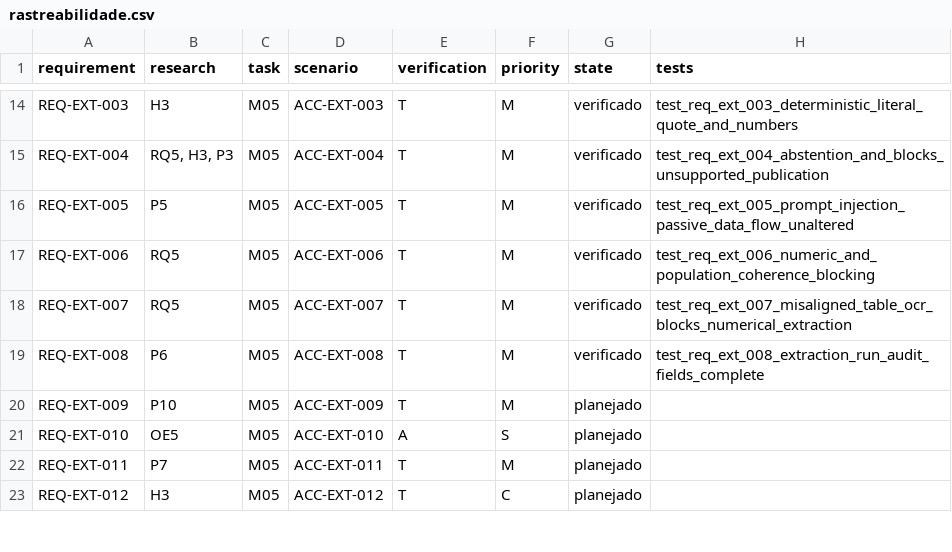
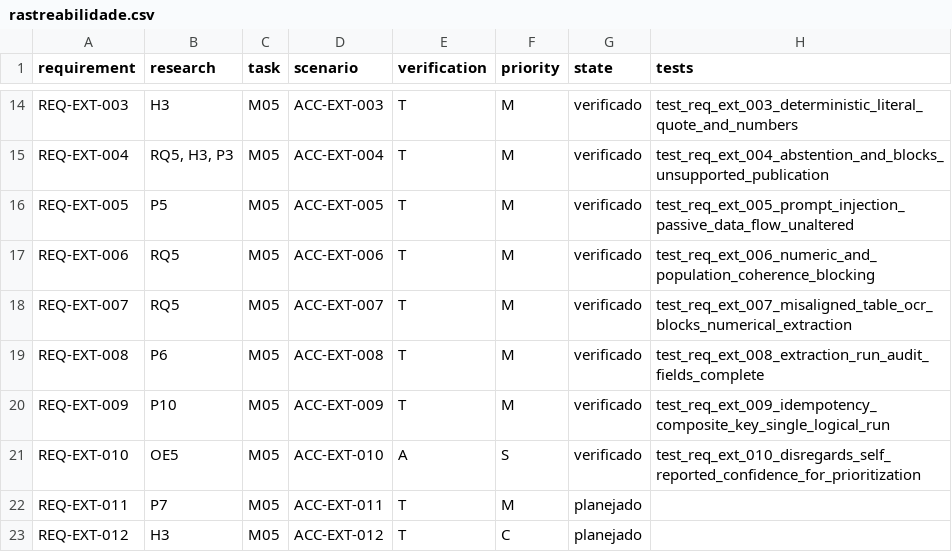
Before and after one commit to PauloHFA/DenguePharma, a CSV file: spec/rastreabilidade.csv, drawn as a sheet; only a part is shown, gaps mark what is left out.

Commit message:
feat(extraction): implement composite idempotency and governance prioritizing objective validation (REQ-EXT-009, REQ-EXT-010)
- Add 5-part composite idempotency key (document_version_id + pipeline_version + model_version + prompt_hash + execution_variant) preventing duplicate logical runs (REQ-EXT-009 / ACC-EXT-009 / T7)
- Enforce human review prioritization driven strictly by objective validation (absence/uncertainty/mismatch), disregarding model self-reported confidence (REQ-EXT-010 / ACC-EXT-010 / OE5)
- Complete 100% of Module M05 / Axis D extraction requirements (REQ-EXT-001 through REQ-EXT-010)
- Add tests in Python analytics and Java backend ExtractionService
- Promote REQ-EXT-009 and REQ-EXT-010 to verified in SDD matrix (51 verified requirements)
- Bump documentation to Version 0.34.0 and recompile 3-page consolidated executive PDF

Co-authored-by: Antigravity <antigravity@google.com>

```diff
--- a/spec/rastreabilidade.csv
+++ b/spec/rastreabilidade.csv
@@ -19,4 +19,4 @@ REQ-EXT-007,RQ5,M05,ACC-EXT-007,T,M,verificado,test_req_ext_007_misaligned_table
 REQ-EXT-008,P6,M05,ACC-EXT-008,T,M,verificado,test_req_ext_008_extraction_run_audit_fields_complete
-REQ-EXT-009,P10,M05,ACC-EXT-009,T,M,planejado,
-REQ-EXT-010,OE5,M05,ACC-EXT-010,A,S,planejado,
+REQ-EXT-009,P10,M05,ACC-EXT-009,T,M,verificado,test_req_ext_009_idempotency_composite_key_single_logical_run
+REQ-EXT-010,OE5,M05,ACC-EXT-010,A,S,verificado,test_req_ext_010_disregards_self_reported_confidence_for_prioritization
 REQ-EXT-011,P7,M05,ACC-EXT-011,T,M,planejado,
```
Also changed, not shown: 9 other files.
